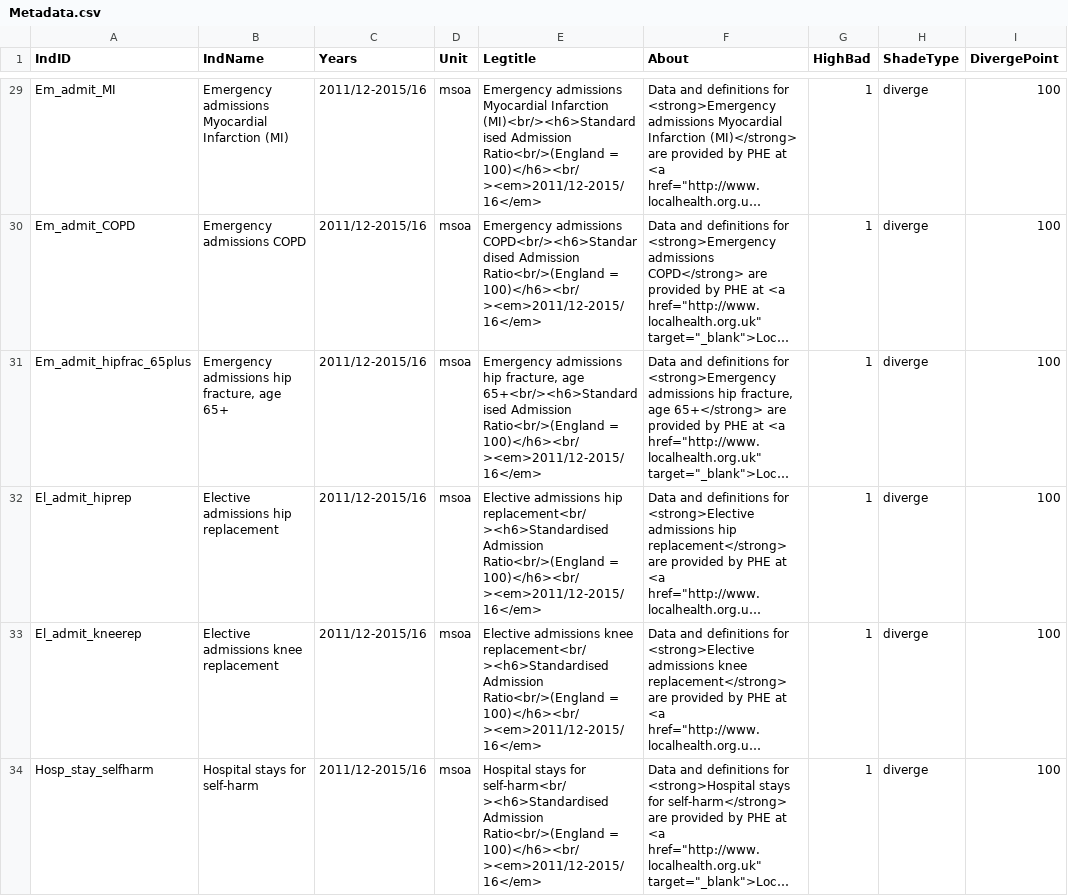
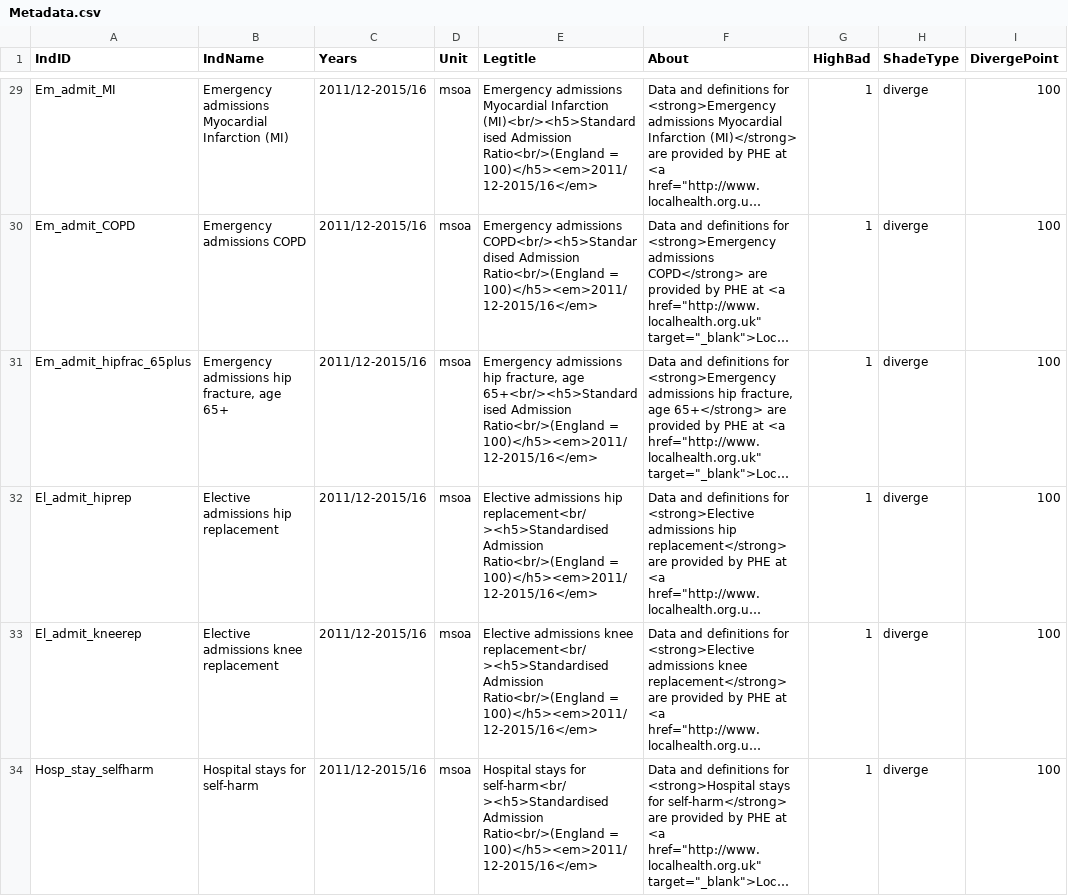
Before and after one commit to bwd-ph/mapdata, a CSV file: Metadata.csv, drawn as a sheet; only a part is shown, gaps mark what is left out; long unchanged cells end in …; the diff covers the shown part only; the diff names each change by its address in the sheet, - before the commit and + after, or states it on an @@ line.

```diff
--- a/Metadata.csv
+++ b/Metadata.csv
-E29 (Legtitle): …Myocardial Infarction (MI)<br/><h6>Standardised Admission Ratio<br/>(England = 100)</h6><br/><em>2011/12-2015/16</em>
+E29 (Legtitle): …Myocardial Infarction (MI)<br/><h5>Standardised Admission Ratio<br/>(England = 100)</h5><em>2011/12-2015/16</em>
-E30 (Legtitle): Emergency admissions COPD<br/><h6>Standardised Admission Ratio<br/>(England = 100)</h6><br/><em>2011/12-2015/16</em>
+E30 (Legtitle): Emergency admissions COPD<br/><h5>Standardised Admission Ratio<br/>(England = 100)</h5><em>2011/12-2015/16</em>
-E31 (Legtitle): …fracture, age 65+<br/><h6>Standardised Admission Ratio<br/>(England = 100)</h6><br/><em>2011/12-2015/16</em>
+E31 (Legtitle): …fracture, age 65+<br/><h5>Standardised Admission Ratio<br/>(England = 100)</h5><em>2011/12-2015/16</em>
-E32 (Legtitle): …admissions hip replacement<br/><h6>Standardised Admission Ratio<br/>(England = 100)</h6><br/><em>2011/12-2015/16</em>
+E32 (Legtitle): …admissions hip replacement<br/><h5>Standardised Admission Ratio<br/>(England = 100)</h5><em>2011/12-2015/16</em>
-E33 (Legtitle): …admissions knee replacement<br/><h6>Standardised Admission Ratio<br/>(England = 100)</h6><br/><em>2011/12-2015/16</em>
+E33 (Legtitle): …admissions knee replacement<br/><h5>Standardised Admission Ratio<br/>(England = 100)</h5><em>2011/12-2015/16</em>
-E34 (Legtitle): …stays for self-harm<br/><h6>Standardised Admission Ratio<br/>(England = 100)</h6><br/><em>2011/12-2015/16</em>
+E34 (Legtitle): …stays for self-harm<br/><h5>Standardised Admission Ratio<br/>(England = 100)</h5><em>2011/12-2015/16</em>
```
Also changed, not shown: 33 edited cells elsewhere in this file.
